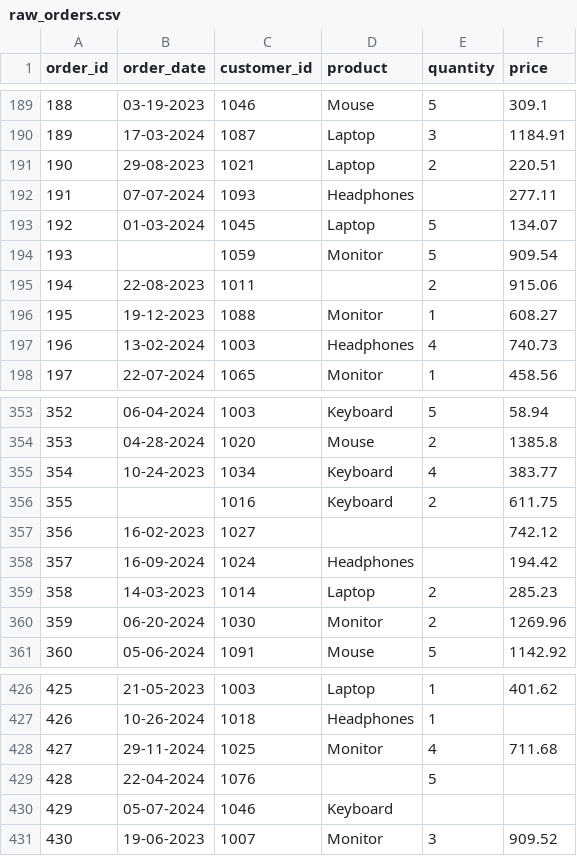
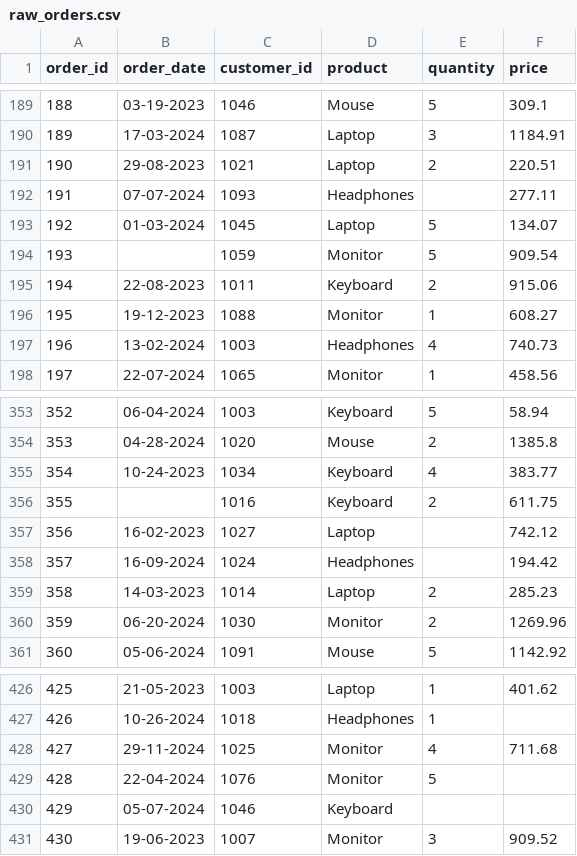
Before and after one commit to miljasebastian/etl-pipeline-practice-project, a CSV file: data/raw_orders.csv, drawn as a sheet; only a part is shown, gaps mark what is left out; the diff covers the shown part only.

```diff
--- a/data/raw_orders.csv
+++ b/data/raw_orders.csv
@@ -194,3 +194,3 @@ order_id,order_date,customer_id,product,quantity,price
 193,,1059,Monitor,5,909.54
-194,22-08-2023,1011,,2,915.06
+194,22-08-2023,1011,Keyboard,2,915.06
 195,19-12-2023,1088,Monitor,1,608.27
@@ -356,3 +356,3 @@ order_id,order_date,customer_id,product,quantity,price
 355,,1016,Keyboard,2,611.75
-356,16-02-2023,1027,,,742.12
+356,16-02-2023,1027,Laptop,,742.12
 357,16-09-2024,1024,Headphones,,194.42
@@ -428,3 +428,3 @@ order_id,order_date,customer_id,product,quantity,price
 427,29-11-2024,1025,Monitor,4,711.68
-428,22-04-2024,1076,,5,
+428,22-04-2024,1076,Monitor,5,
 429,05-07-2024,1046,Keyboard,,
```
Also changed, not shown: 14 edited cells elsewhere in this file, 1 other file.
